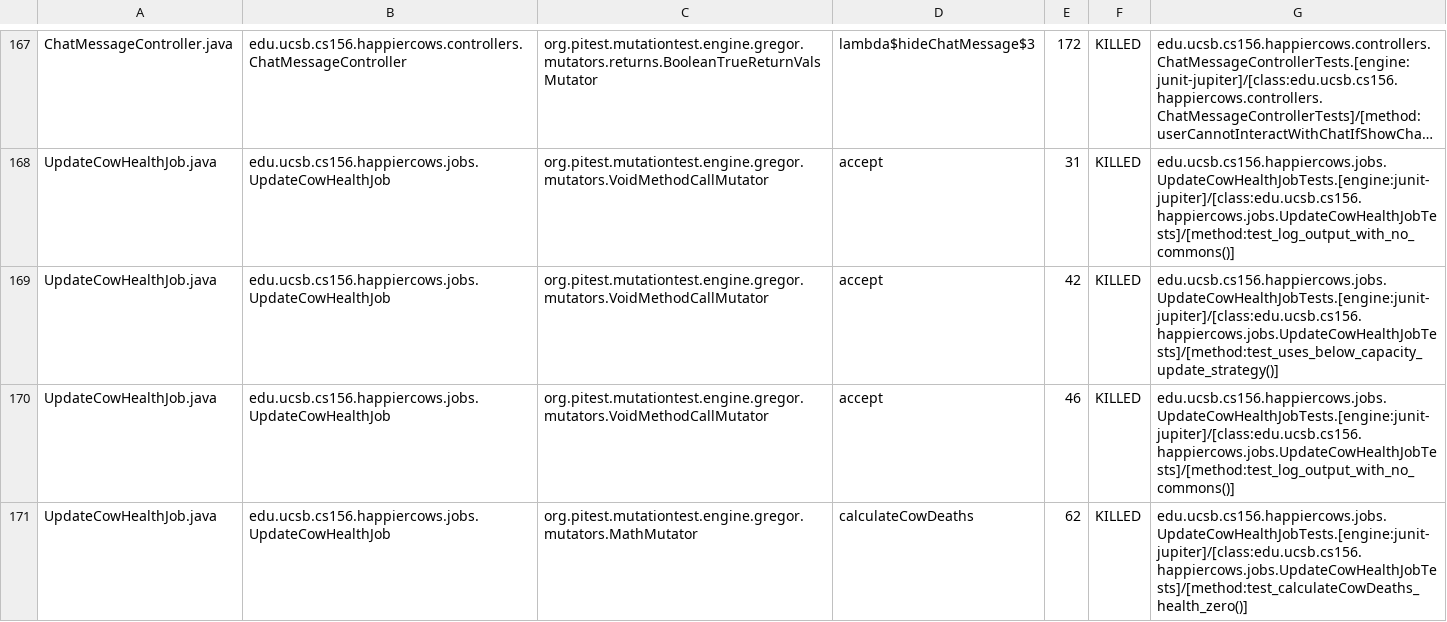
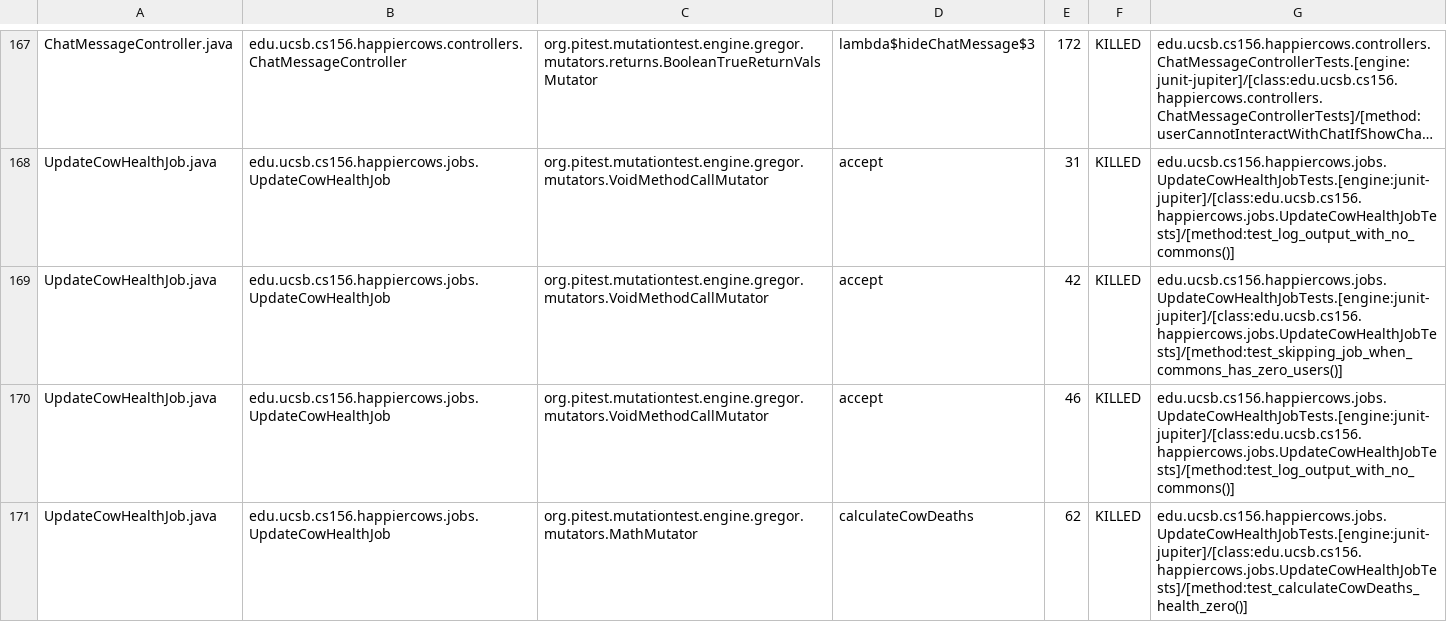
Before and after one commit to ucsb-cs156-f24/proj-happycows-f24-11, a CSV file: prs/28/pitest/mutations.csv, drawn as a sheet; only a part is shown, gaps mark what is left out; long unchanged cells end in …; the diff covers the shown part only; the diff names each change by its address in the sheet, - before the commit and + after, or states it on an @@ line.

Commit message:
Deploying to gh-pages from @ ucsb-cs156-f24/proj-happycows-f24-11@8d51ba886a2880bacb3972a6ae0a23a44fe195fd 🚀

```diff
--- a/prs/28/pitest/mutations.csv
+++ b/prs/28/pitest/mutations.csv
-G169: edu.ucsb.cs156.happiercows.jobs.UpdateCowHealthJobTests.[engine:junit-jupiter]/[class:edu.ucsb.cs156.happiercows.jobs.UpdateCowHealthJobTests]/[method:test_uses_below_capacity_update_strategy()]
+G169: edu.ucsb.cs156.happiercows.jobs.UpdateCowHealthJobTests.[engine:junit-jupiter]/[class:edu.ucsb.cs156.happiercows.jobs.UpdateCowHealthJobTests]/[method:test_skipping_job_when_commons_has_zero_users()]
```
Also changed, not shown: 1 added row, 1 removed row and 41 edited cells elsewhere in this file, 49 other files.
